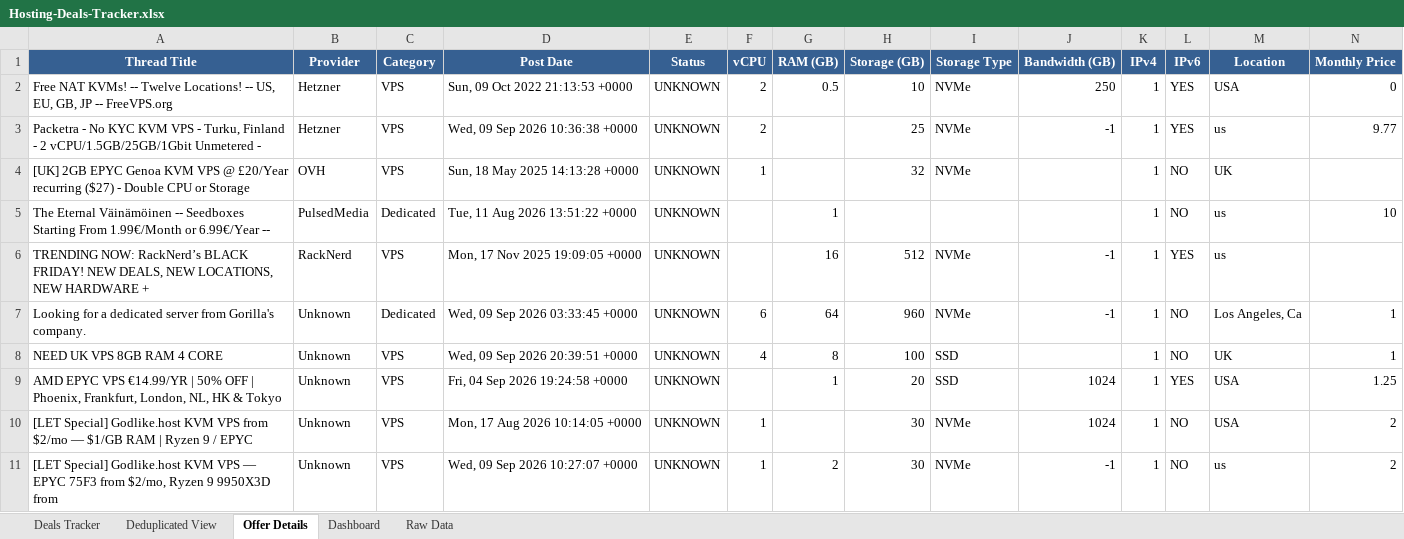
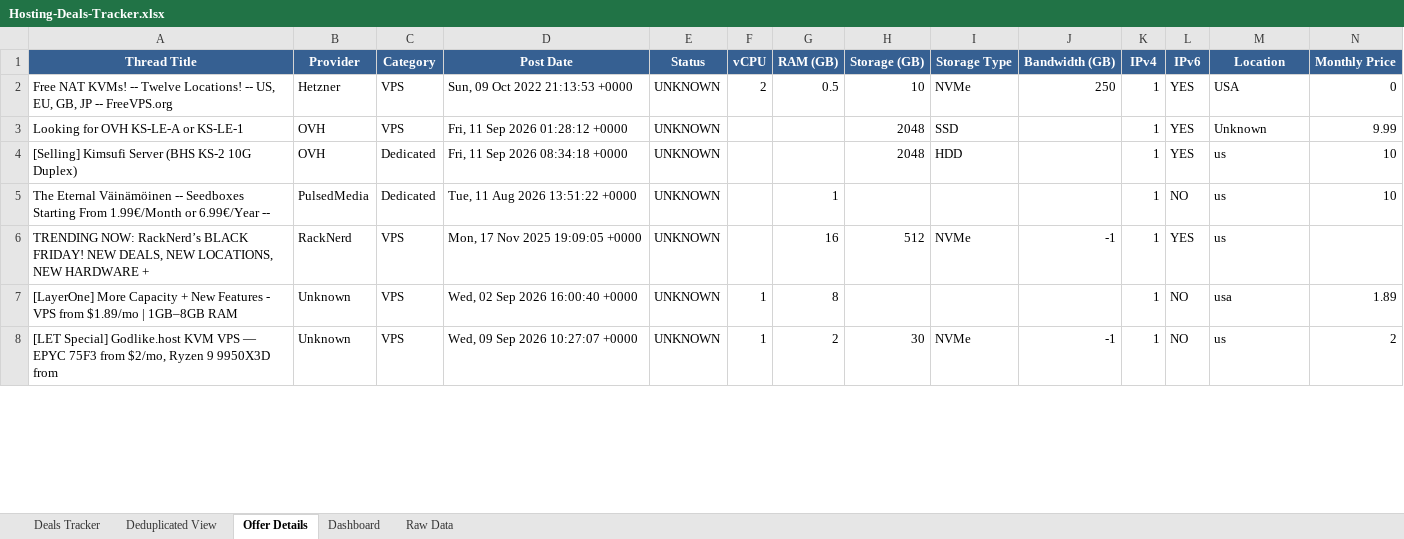
Before and after one commit to bojak83318/hosting-deals-tracker, an Excel workbook: output/Hosting-Deals-Tracker.xlsx, sheet Offer Details, drawn as a sheet; only a part is shown; values as stored, in another font and other column widths than the file's, no borders; removed rows and columns are numbered as before the commit, all else as after; rows hold the shown columns only; the diff covers the shown part only; the diff names each change by its address in the sheet, - before the commit and + after, or states it on an @@ line.

```diff
--- a/output/Hosting-Deals-Tracker.xlsx (sheet Offer Details)
+++ b/output/Hosting-Deals-Tracker.xlsx (sheet Offer Details)
-row 3: Packetra - No KYC KVM VPS - Turku, Finland - 2 vCPU/1.5GB/25GB/1Gbit Unmetered - | Hetzner | VPS | Wed, 09 Sep 2026 10:36:38 +0000 | UNKNOWN | 2 |  | 25 | NVMe | -1 | 1 | YES | us | 9.77
-row 4: [UK] 2GB EPYC Genoa KVM VPS @ £20/Year recurring ($27) - Double CPU or Storage | OVH | VPS | Sun, 18 May 2025 14:13:28 +0000 | UNKNOWN | 1 |  | 32 | NVMe |  | 1 | NO | UK
+row 3: Looking for OVH KS-LE-A or KS-LE-1 | OVH | VPS | Fri, 11 Sep 2026 01:28:12 +0000 | UNKNOWN |  |  | 2048 | SSD |  | 1 | YES | Unknown | 9.99
+row 4: [Selling] Kimsufi Server (BHS KS-2 10G Duplex) | OVH | Dedicated | Fri, 11 Sep 2026 08:34:18 +0000 | UNKNOWN |  |  | 2048 | HDD |  | 1 | YES | us | 10
-row 7: Looking for a dedicated server from Gorilla's company. | Unknown | Dedicated | Wed, 09 Sep 2026 03:33:45 +0000 | UNKNOWN | 6 | 64 | 960 | NVMe | -1 | 1 | NO | Los Angeles, Ca | 1
-row 8: NEED UK VPS 8GB RAM 4 CORE | Unknown | VPS | Wed, 09 Sep 2026 20:39:51 +0000 | UNKNOWN | 4 | 8 | 100 | SSD |  | 1 | NO | UK | 1
-row 9: AMD EPYC VPS €14.99/YR | 50% OFF | Phoenix, Frankfurt, London, NL, HK & Tokyo | Unknown | VPS | Fri, 04 Sep 2026 19:24:58 +0000 | UNKNOWN |  | 1 | 20 | SSD | 1024 | 1 | YES | USA | 1.25
-row 10: [LET Special] Godlike.host KVM VPS from $2/mo — $1/GB RAM | Ryzen 9 / EPYC | Unknown | VPS | Mon, 17 Aug 2026 10:14:05 +0000 | UNKNOWN | 1 |  | 30 | NVMe | 1024 | 1 | NO | USA | 2
+row 7: [LayerOne] More Capacity + New Features - VPS from $1.89/mo | 1GB–8GB RAM | Unknown | VPS | Wed, 02 Sep 2026 16:00:40 +0000 | UNKNOWN | 1 | 8 |  |  |  | 1 | NO | usa | 1.89
```
Also changed, not shown: 10 added rows, 6 removed rows, 1 moved row and 37 edited cells elsewhere in this sheet, sheet Raw Data, sheet Deals Tracker, sheet Deduplicated View, sheet Dashboard, 1 other file.
